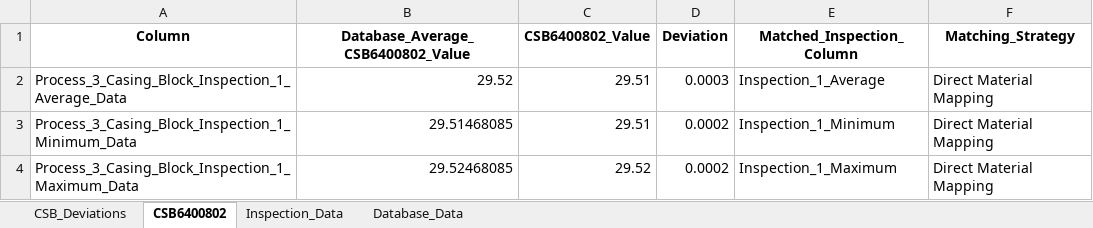
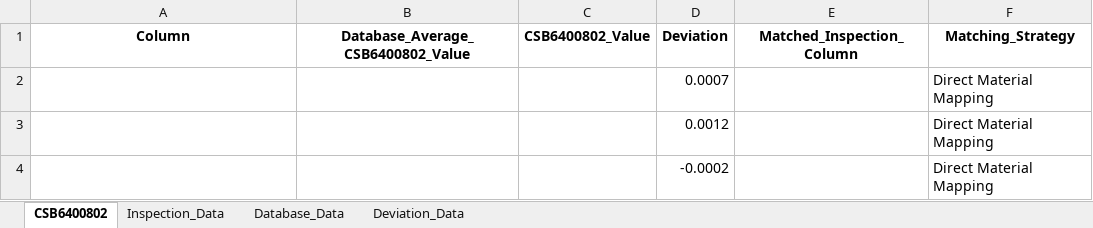
Before and after one commit to Jimcl6/material_anomaly_check_v1.1, an Excel workbook: csb_data_output.xlsx, sheet CSB6400802, drawn as a sheet; values as stored, in another font and other column widths than the file's, no borders; removed rows and columns are numbered as before the commit, all else as after; the diff names each change by its address in the sheet, - before the commit and + after, or states it on an @@ line.

```diff
--- a/csb_data_output.xlsx (sheet CSB6400802)
+++ b/csb_data_output.xlsx (sheet CSB6400802)
-sheet tab: CSB_Deviations
+sheet tab: Deviation_Data
-row 2: Process_3_Casing_Block_Inspection_1_Average_Data | 29.52 | 29.51 | 0.0003 | Inspection_1_Average | Direct Material Mapping
-row 3: Process_3_Casing_Block_Inspection_1_Minimum_Data | 29.51468085 | 29.51 | 0.0002 | Inspection_1_Minimum | Direct Material Mapping
-row 4: Process_3_Casing_Block_Inspection_1_Maximum_Data | 29.52468085 | 29.52 | 0.0002 | Inspection_1_Maximum | Direct Material Mapping
+row 2:  |  |  | 0.0007 |  | Direct Material Mapping
+row 3:  |  |  | 0.0012 |  | Direct Material Mapping
+row 4:  |  |  | -0.0002 |  | Direct Material Mapping
```
Also changed, not shown: sheet Database_Data, sheet Inspection_Data, df_blk_output.xlsx, em_data_output.xlsx, 19 other files.
